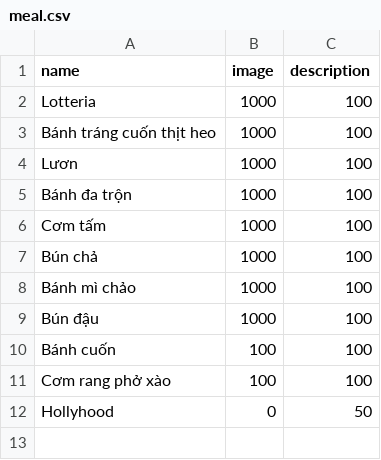
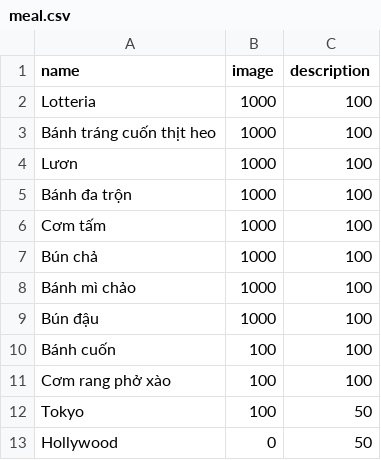
Before and after one commit to caoluc/homnayangi, a CSV file: app/database/seeds/meal.csv, drawn as a sheet.

```diff
--- a/app/database/seeds/meal.csv
+++ b/app/database/seeds/meal.csv
@@ -11,2 +11,3 @@ Bánh cuốn;100;100;;
 Cơm rang phở xào;100;100;;
-Hollyhood;0;50;
+Tokyo;100;50;;
+Hollywood;0;50;
```
Also changed, not shown: 8 other files.
